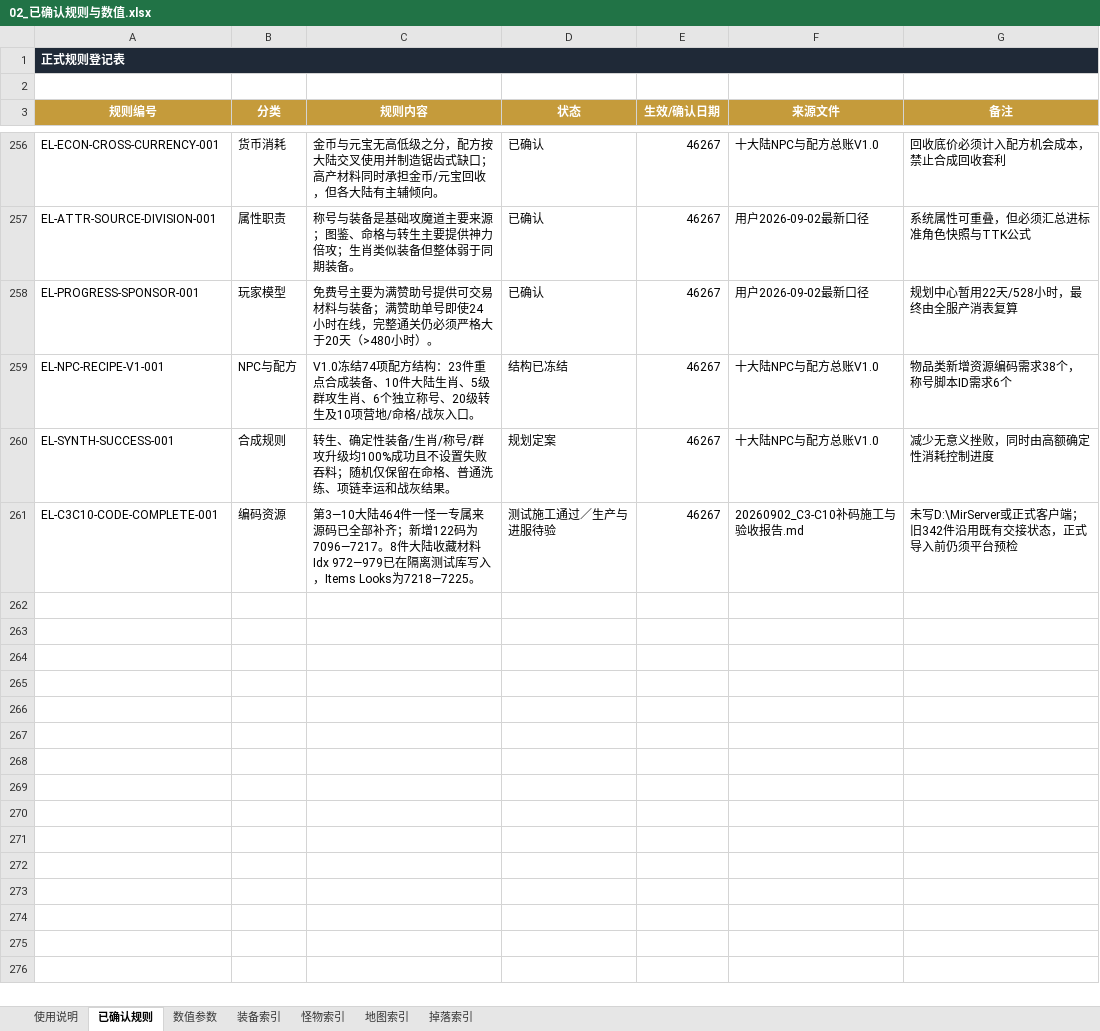
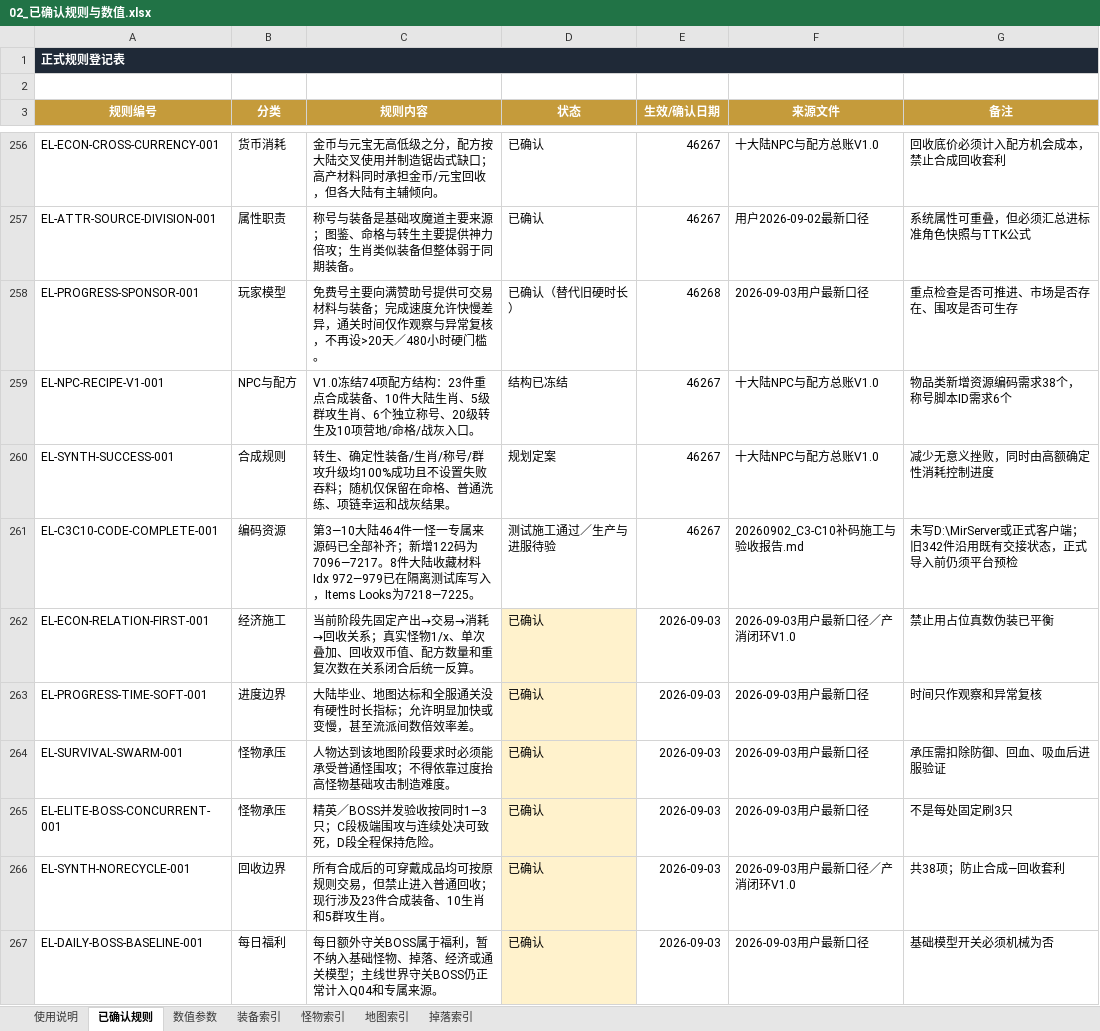
Before and after one commit to fanggang78951-creator/MIR, an Excel workbook: codex_tasks/艾尔登法环_第一二大陆_Codex施工包_20260821/项目档案/02_已确认规则与数值.xlsx, sheet 已确认规则, drawn as a sheet; only a part is shown, gaps mark what is left out; values as stored, in another font and other column widths than the file's, no borders; conditional formats not drawn; the diff covers the shown part only; the diff names each change by its address in the sheet, - before the commit and + after, or states it on an @@ line.

```diff
--- a/codex_tasks/艾尔登法环_第一二大陆_Codex施工包_20260821/项目档案/02_已确认规则与数值.xlsx (sheet 已确认规则)
+++ b/codex_tasks/艾尔登法环_第一二大陆_Codex施工包_20260821/项目档案/02_已确认规则与数值.xlsx (sheet 已确认规则)
-C258 (规则内容): …费号主要为满赞助号提供可交易材料与装备；满赞助单号即使24小时在线，完整通关仍必须严格大于20天（>480小时）。
+C258 (规则内容): …费号主要向满赞助号提供可交易材料与装备；完成速度允许快慢差异，通关时间仅作观察与异常复核，不再设>20天／480小时硬门槛。
-D258 (状态): 已确认
+D258 (状态): 已确认（替代旧硬时长）
-E258 (生效/确认日期): 46267
+E258 (生效/确认日期): 46268
-F258 (来源文件): 用户2026-09-02最新口径
+F258 (来源文件): 2026-09-03用户最新口径
-G258 (备注): 规划中心暂用22天/528小时，最终由全服产消表复算
+G258 (备注): 重点检查是否可推进、市场是否存在、围攻是否可生存
+row 262: EL-ECON-RELATION-FIRST-001 | 经济施工 | 当前阶段先固定产出→交易→消耗→回收关系；真实怪物1/x、单次叠加、回收双币值、配方数量和重复次数在关系闭合后统一反算。 | 已确认 | 2026-09-03 | 2026-09-03用户最新口径／产消闭环V1.0 | 禁止用占位真数伪装已平衡
+row 263: EL-PROGRESS-TIME-SOFT-001 | 进度边界 | 大陆毕业、地图达标和全服通关没有硬性时长指标；允许明显加快或变慢，甚至流派间数倍效率差。 | 已确认 | 2026-09-03 | 2026-09-03用户最新口径 | 时间只作观察和异常复核
+row 264: EL-SURVIVAL-SWARM-001 | 怪物承压 | 人物达到该地图阶段要求时必须能承受普通怪围攻；不得依靠过度抬高怪物基础攻击制造难度。 | 已确认 | 2026-09-03 | 2026-09-03用户最新口径 | 承压需扣除防御、回血、吸血后进服验证
+row 265: EL-ELITE-BOSS-CONCURRENT-001 | 怪物承压 | 精英／BOSS并发验收按同时1—3只；C段极端围攻与连续处决可致死，D段全程保持危险。 | 已确认 | 2026-09-03 | 2026-09-03用户最新口径 | 不是每处固定刷3只
+row 266: EL-SYNTH-NORECYCLE-001 | 回收边界 | 所有合成后的可穿戴成品均可按原规则交易，但禁止进入普通回收；现行涉及23件合成装备、10生肖和5群攻生肖。 | 已确认 | 2026-09-03 | 2026-09-03用户最新口径／产消闭环V1.0 | 共38项；防止合成—回收套利
+row 267: EL-DAILY-BOSS-BASELINE-001 | 每日福利 | 每日额外守关BOSS属于福利，暂不纳入基础怪物、掉落、经济或通关模型；主线世界守关BOSS仍正常计入Q04和专属来源。 | 已确认 | 2026-09-03 | 2026-09-03用户最新口径 | 基础模型开关必须机械为否
```
Also changed, not shown: 9 added rows and 17 edited cells elsewhere in this sheet, sheet 数值参数, sheet 使用说明, 7 other files.
